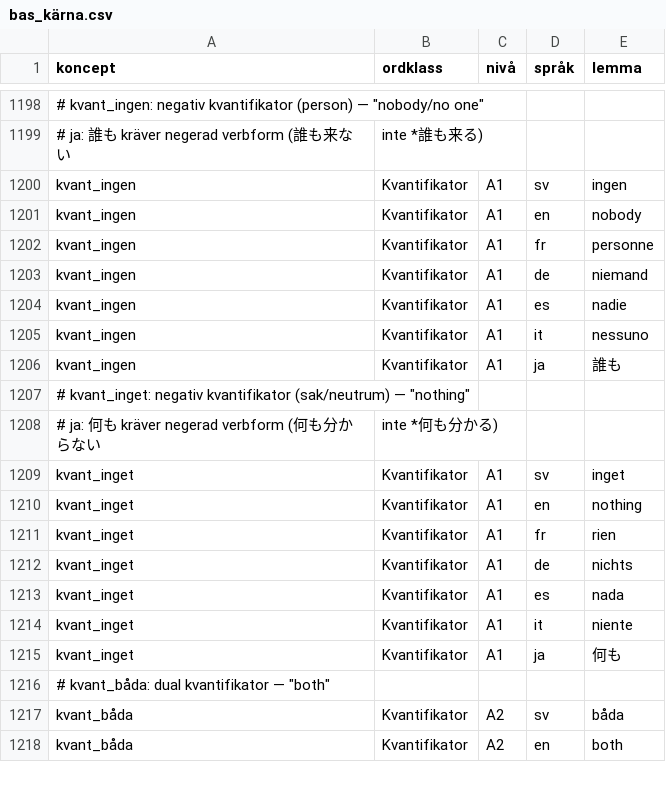
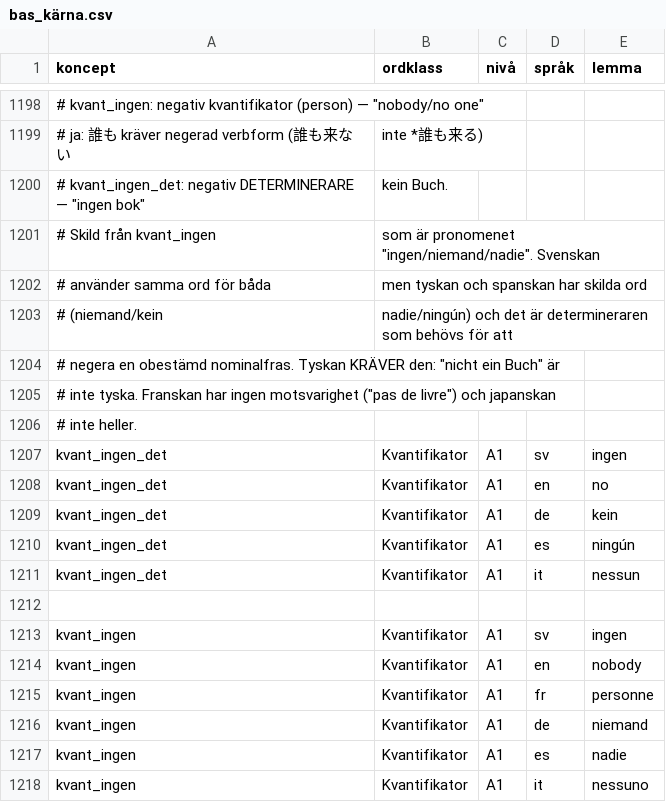
Before and after one commit to asarnoj/Sprakprogrammet, a CSV file: ordbok/nivålistor/bas_kärna.csv, drawn as a sheet; only a part is shown, gaps mark what is left out; the shorter side is filled out with more unchanged rows; the diff names each change by its address in the sheet, - before the commit and + after, or states it on an @@ line.

```diff
--- a/ordbok/nivålistor/bas_kärna.csv
+++ b/ordbok/nivålistor/bas_kärna.csv
+row 1200: # kvant_ingen_det: negativ DETERMINERARE — "ingen bok" | kein Buch.
+row 1201: # Skild från kvant_ingen | som är pronomenet "ingen/niemand/nadie". Svenskan
+row 1202: # använder samma ord för båda | men tyskan och spanskan har skilda ord
+row 1203: # (niemand/kein | nadie/ningún) och det är determineraren som behövs för att
+row 1204: # negera en obestämd nominalfras. Tyskan KRÄVER den: "nicht ein Buch" är
+row 1205: # inte tyska. Franskan har ingen motsvarighet ("pas de livre") och japanskan
+row 1206: # inte heller.
+row 1207: kvant_ingen_det | Kvantifikator | A1 | sv | ingen
+row 1208: kvant_ingen_det | Kvantifikator | A1 | en | no
+row 1209: kvant_ingen_det | Kvantifikator | A1 | de | kein
+row 1210: kvant_ingen_det | Kvantifikator | A1 | es | ningún
+row 1211: kvant_ingen_det | Kvantifikator | A1 | it | nessun
+row 1212: (empty)
```
Also changed, not shown: 3 other files.
